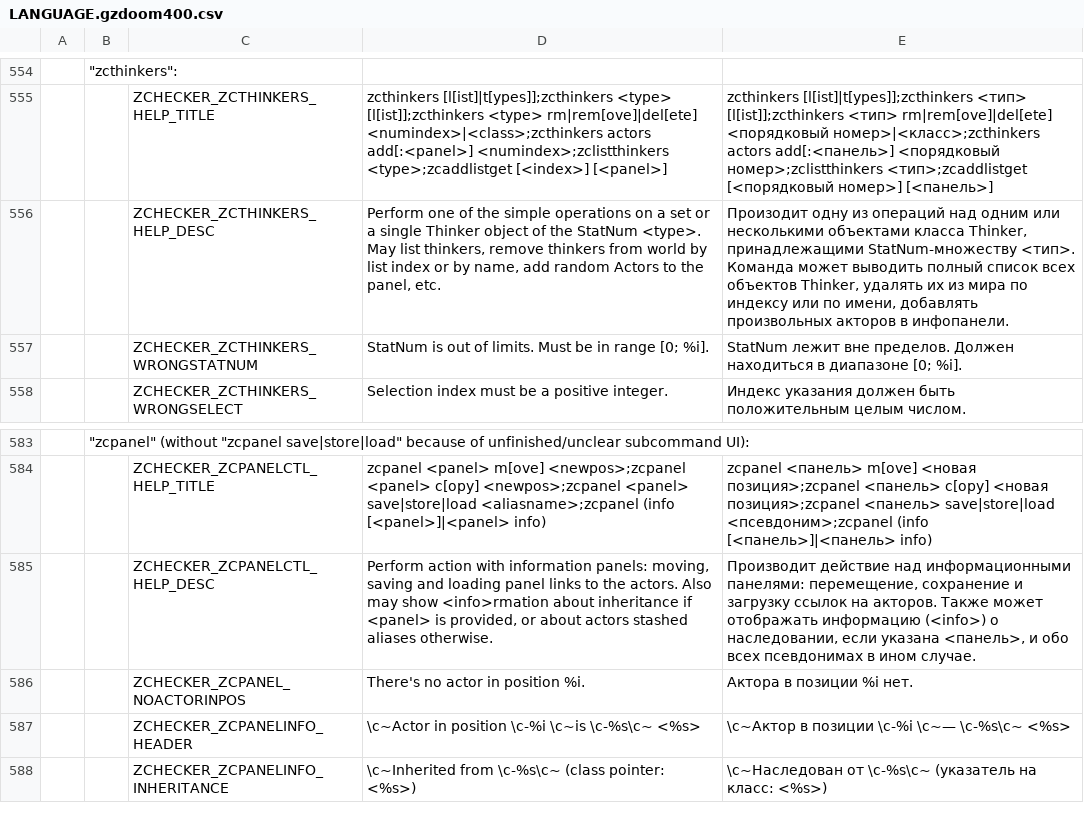
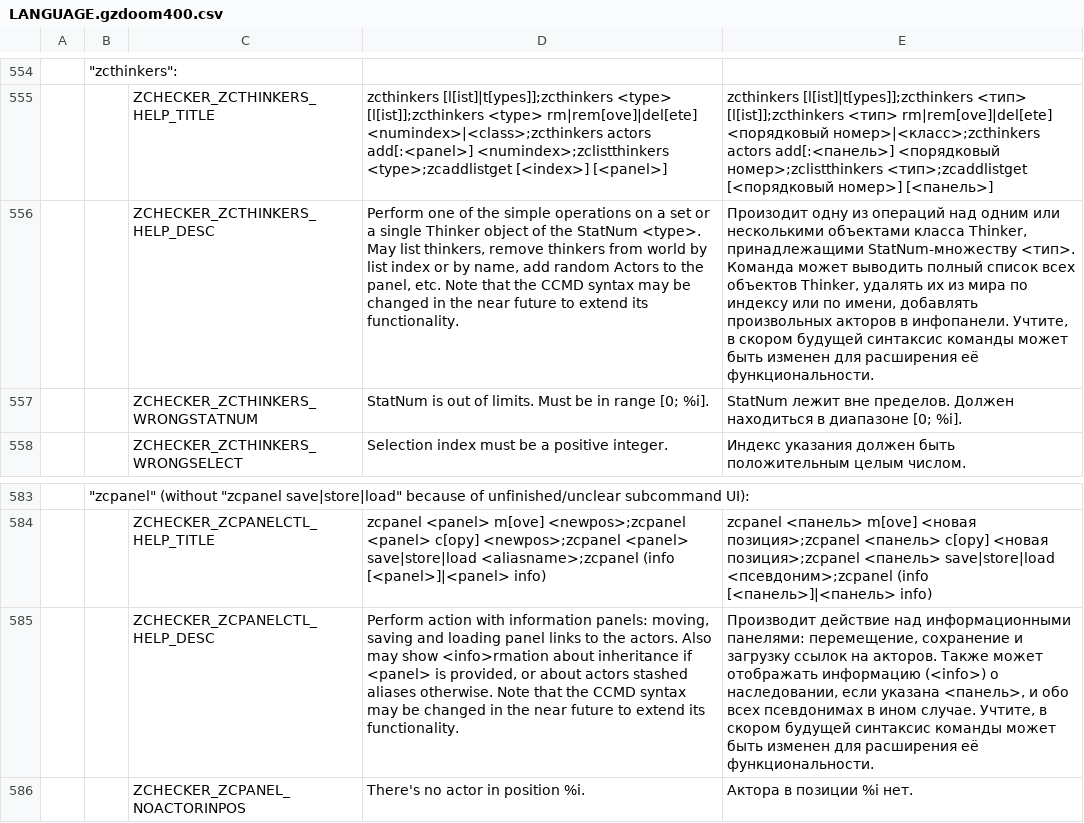
Before and after one commit to LLDM-Doom-Modding/ZChecker, a CSV file: LANGUAGE.gzdoom400.csv, drawn as a sheet; only a part is shown, gaps mark what is left out; the shorter side is filled out with more unchanged rows; the diff names each change by its address in the sheet, - before the commit and + after, or states it on an @@ line.

Commit message:
Примечания для "zcthinkers" и "zcpanel" о возможной смене синтаксиса.

```diff
--- a/LANGUAGE.gzdoom400.csv
+++ b/LANGUAGE.gzdoom400.csv
-D556: …panel, etc.
+D556: …panel, etc. Note that the CCMD syntax may be changed in the near future to extend its functionality.
-E556: …в инфопанели.
+E556: …в инфопанели. Учтите, в скором будущей синтаксис команды может быть изменен для расширения её функциональности.
-D585: …aliases otherwise.
+D585: …aliases otherwise. Note that the CCMD syntax may be changed in the near future to extend its functionality.
-E585: …ином случае.
+E585: …ином случае. Учтите, в скором будущей синтаксис команды может быть изменен для расширения её функциональности.
```
Also changed, not shown: 3 other files.
